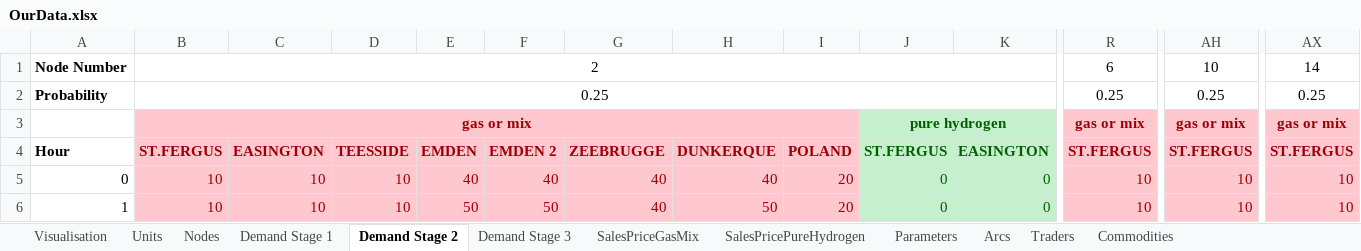
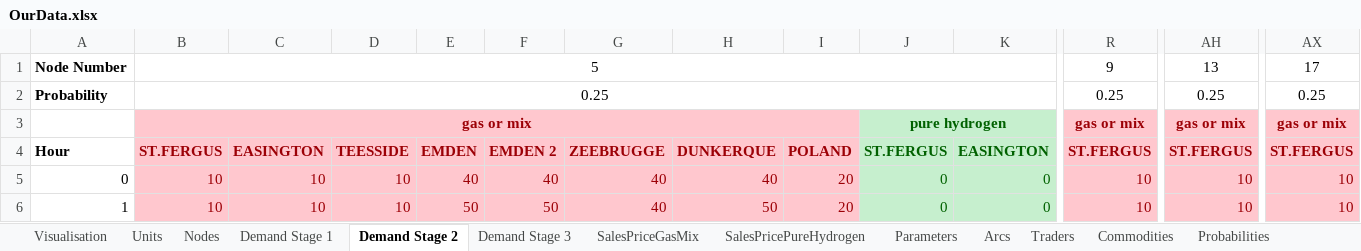
Before and after one commit to berendmarkhorst/secondary_gas_market, an Excel workbook: Data/OurData.xlsx, sheet Demand Stage 2, drawn as a sheet; only a part is shown, gaps mark what is left out; values as stored, in another font and other column widths than the file's, no borders; removed rows and columns are numbered as before the commit, all else as after; rows hold the shown columns only; the diff names each change by its address in the sheet, - before the commit and + after, or states it on an @@ line.

```diff
--- a/Data/OurData.xlsx (sheet Demand Stage 2)
+++ b/Data/OurData.xlsx (sheet Demand Stage 2)
+sheet tab: Probabilities
-row 1: Node Number | 2 |  |  |  |  |  |  |  |  |  | 6 | 10 | 14
+row 1: Node Number | 5 |  |  |  |  |  |  |  |  |  | 9 | 13 | 17
```
Also changed, not shown: sheet Demand Stage 3, sheet Arcs, sheet Demand Stage 1, 8 other files.
